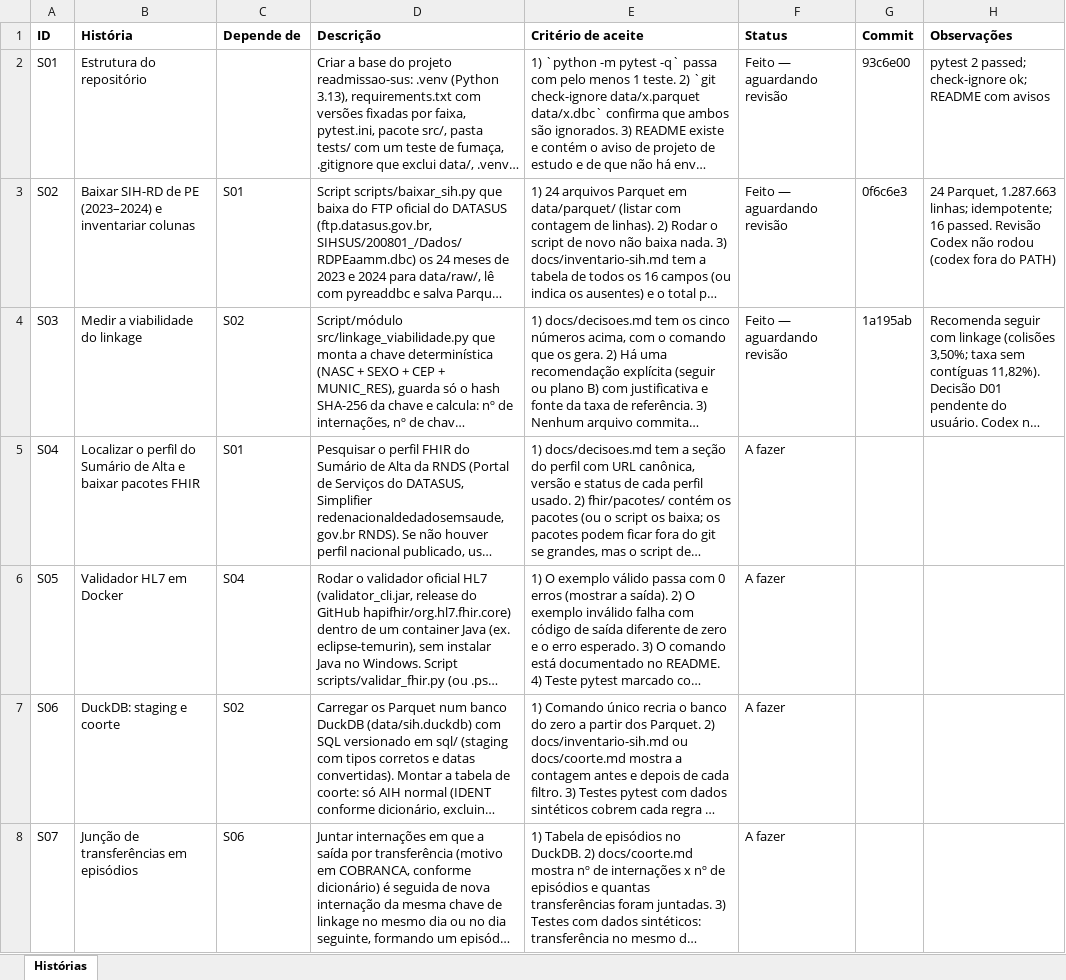
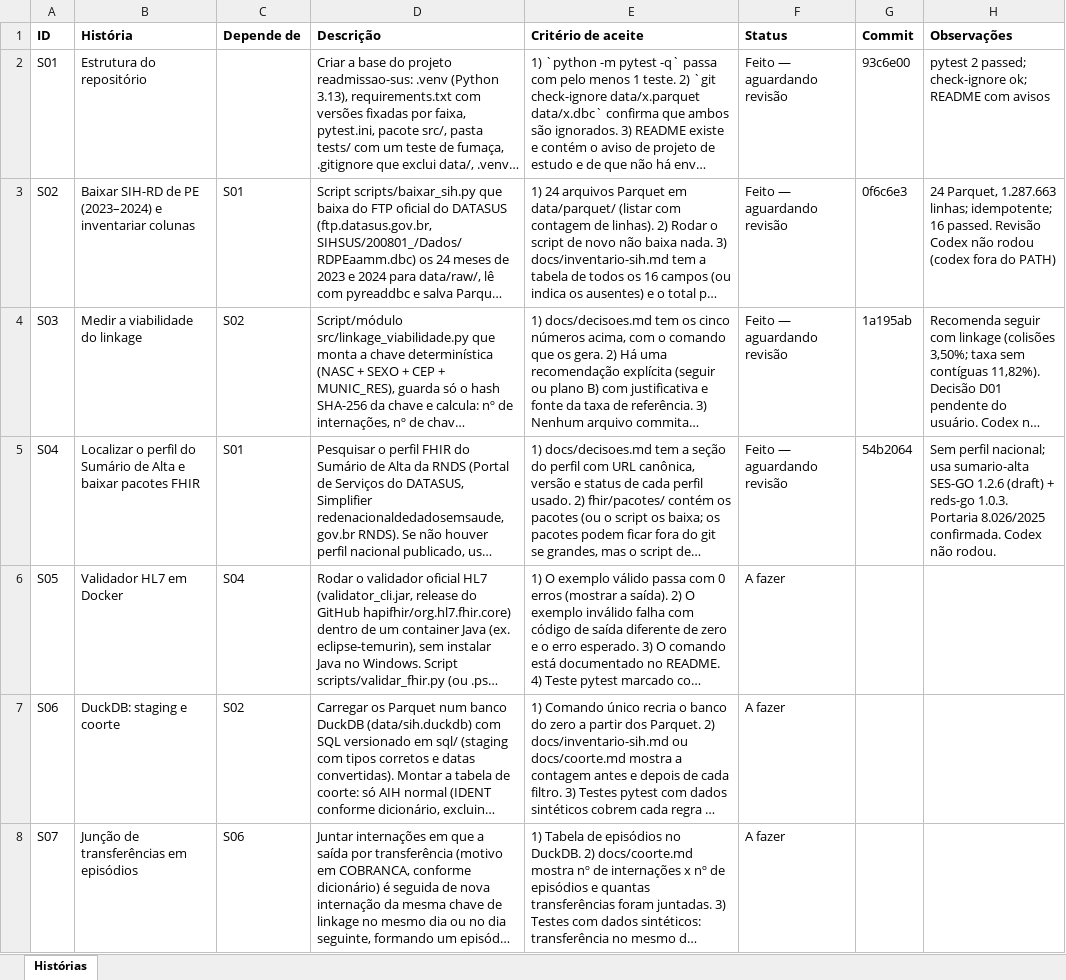
Before and after one commit to P4d1lh4/readmissao-sus, an Excel workbook: docs/acompanhamento.xlsx, sheet Histórias, drawn as a sheet; only a part is shown; long unchanged cells end in …; values as stored, in another font and other column widths than the file's, no borders; the diff names each change by its address in the sheet, - before the commit and + after, or states it on an @@ line.

Commit message:
chore: atualiza plano (S04)

```diff
--- a/docs/acompanhamento.xlsx (sheet Histórias)
+++ b/docs/acompanhamento.xlsx (sheet Histórias)
-F5 (Status): A fazer
+F5 (Status): Feito — aguardando revisão
-G5 (Commit): (empty)
+G5 (Commit): 54b2064
-H5 (Observações): (empty)
+H5 (Observações): Sem perfil nacional; usa sumario-alta SES-GO 1.2.6 (draft) + reds-go 1.0.3. Portaria 8.026/2025 confirmada. Codex não rodou.
```
